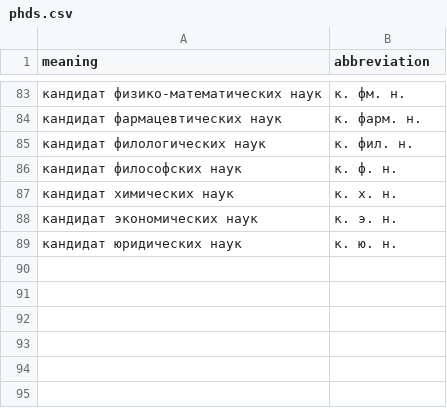
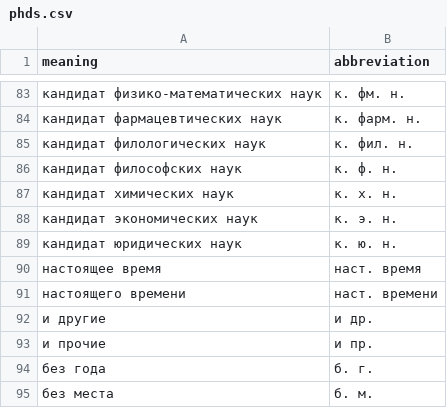
Before and after one commit to KolchinMMM/abbr_and_symb_datasets, a CSV file: csvs/phds.csv, drawn as a sheet; only a part is shown, gaps mark what is left out.

```diff
--- a/csvs/phds.csv
+++ b/csvs/phds.csv
@@ -89 +89,7 @@ meaning,abbreviation
 кандидат юридических наук,к. ю. н.
+настоящее время,наст. время
+настоящего времени,наст. времени
+и другие,и др.
+и прочие,и пр.
+без года, б. г.
+без места, б. м.
```
Also changed, not shown: 34 other files.
